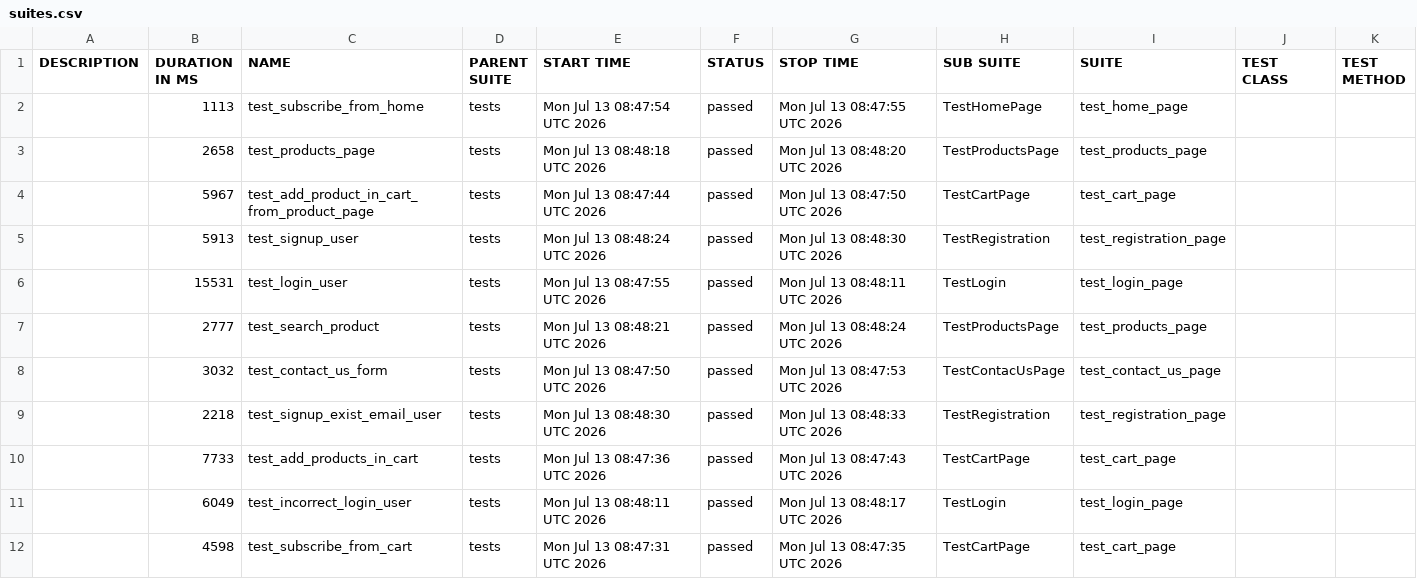
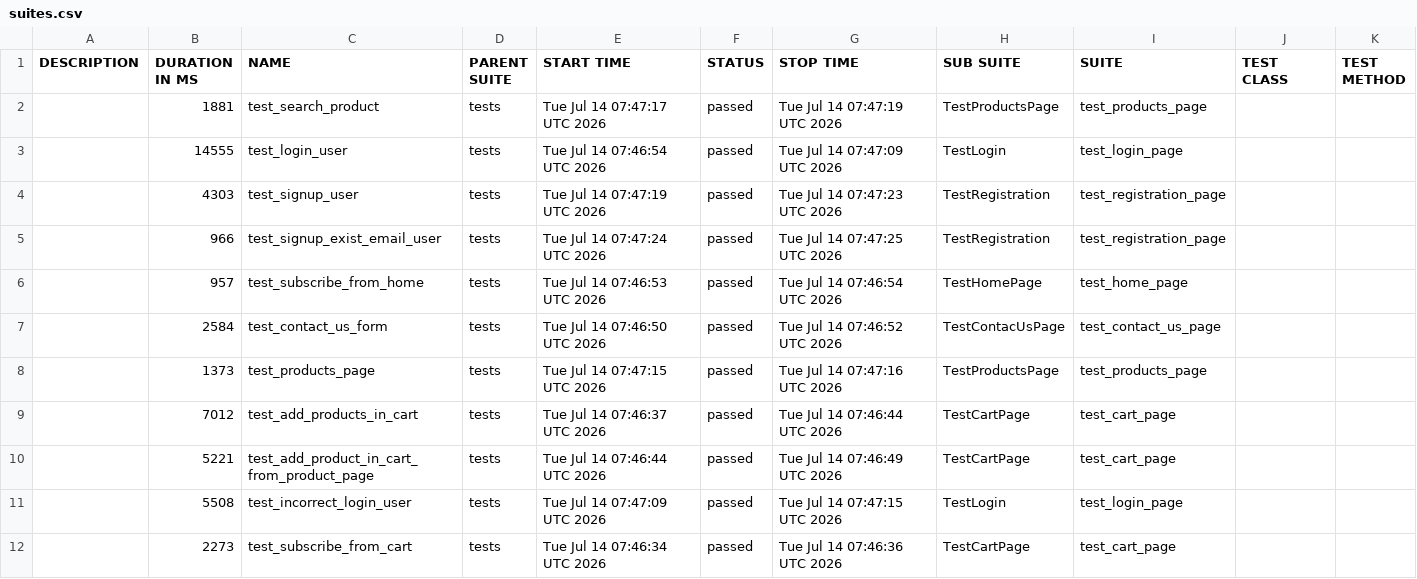
Before and after one commit to AAKats/Marketplace, a CSV file: data/suites.csv, drawn as a sheet.

```diff
--- a/data/suites.csv
+++ b/data/suites.csv
@@ -1,12 +1,12 @@
 "DESCRIPTION","DURATION IN MS","NAME","PARENT SUITE","START TIME","STATUS","STOP TIME","SUB SUITE","SUITE","TEST CLASS","TEST METHOD"
-"","1113","test_subscribe_from_home","tests","Mon Jul 13 08:47:54 UTC 2026","passed","Mon Jul 13 08:47:55 UTC 2026","TestHomePage","test_home_page","",""
-"","2658","test_products_page","tests","Mon Jul 13 08:48:18 UTC 2026","passed","Mon Jul 13 08:48:20 UTC 2026","TestProductsPage","test_products_page","",""
-"","5967","test_add_product_in_cart_from_product_page","tests","Mon Jul 13 08:47:44 UTC 2026","passed","Mon Jul 13 08:47:50 UTC 2026","TestCartPage","test_cart_page","",""
-"","5913","test_signup_user","tests","Mon Jul 13 08:48:24 UTC 2026","passed","Mon Jul 13 08:48:30 UTC 2026","TestRegistration","test_registration_page","",""
-"","15531","test_login_user","tests","Mon Jul 13 08:47:55 UTC 2026","passed","Mon Jul 13 08:48:11 UTC 2026","TestLogin","test_login_page","",""
-"","2777","test_search_product","tests","Mon Jul 13 08:48:21 UTC 2026","passed","Mon Jul 13 08:48:24 UTC 2026","TestProductsPage","test_products_page","",""
-"","3032","test_contact_us_form","tests","Mon Jul 13 08:47:50 UTC 2026","passed","Mon Jul 13 08:47:53 UTC 2026","TestContacUsPage","test_contact_us_page","",""
-"","2218","test_signup_exist_email_user","tests","Mon Jul 13 08:48:30 UTC 2026","passed","Mon Jul 13 08:48:33 UTC 2026","TestRegistration","test_registration_page","",""
-"","7733","test_add_products_in_cart","tests","Mon Jul 13 08:47:36 UTC 2026","passed","Mon Jul 13 08:47:43 UTC 2026","TestCartPage","test_cart_page","",""
-"","6049","test_incorrect_login_user","tests","Mon Jul 13 08:48:11 UTC 2026","passed","Mon Jul 13 08:48:17 UTC 2026","TestLogin","test_login_page","",""
-"","4598","test_subscribe_from_cart","tests","Mon Jul 13 08:47:31 UTC 2026","passed","Mon Jul 13 08:47:35 UTC 2026","TestCartPage","test_cart_page","",""
+"","1881","test_search_product","tests","Tue Jul 14 07:47:17 UTC 2026","passed","Tue Jul 14 07:47:19 UTC 2026","TestProductsPage","test_products_page","",""
+"","14555","test_login_user","tests","Tue Jul 14 07:46:54 UTC 2026","passed","Tue Jul 14 07:47:09 UTC 2026","TestLogin","test_login_page","",""
+"","4303","test_signup_user","tests","Tue Jul 14 07:47:19 UTC 2026","passed","Tue Jul 14 07:47:23 UTC 2026","TestRegistration","test_registration_page","",""
+"","966","test_signup_exist_email_user","tests","Tue Jul 14 07:47:24 UTC 2026","passed","Tue Jul 14 07:47:25 UTC 2026","TestRegistration","test_registration_page","",""
+"","957","test_subscribe_from_home","tests","Tue Jul 14 07:46:53 UTC 2026","passed","Tue Jul 14 07:46:54 UTC 2026","TestHomePage","test_home_page","",""
+"","2584","test_contact_us_form","tests","Tue Jul 14 07:46:50 UTC 2026","passed","Tue Jul 14 07:46:52 UTC 2026","TestContacUsPage","test_contact_us_page","",""
+"","1373","test_products_page","tests","Tue Jul 14 07:47:15 UTC 2026","passed","Tue Jul 14 07:47:16 UTC 2026","TestProductsPage","test_products_page","",""
+"","7012","test_add_products_in_cart","tests","Tue Jul 14 07:46:37 UTC 2026","passed","Tue Jul 14 07:46:44 UTC 2026","TestCartPage","test_cart_page","",""
+"","5221","test_add_product_in_cart_from_product_page","tests","Tue Jul 14 07:46:44 UTC 2026","passed","Tue Jul 14 07:46:49 UTC 2026","TestCartPage","test_cart_page","",""
+"","5508","test_incorrect_login_user","tests","Tue Jul 14 07:47:09 UTC 2026","passed","Tue Jul 14 07:47:15 UTC 2026","TestLogin","test_login_page","",""
+"","2273","test_subscribe_from_cart","tests","Tue Jul 14 07:46:34 UTC 2026","passed","Tue Jul 14 07:46:36 UTC 2026","TestCartPage","test_cart_page","",""
```
Also changed, not shown: data/behaviors.csv, 48 other files.
